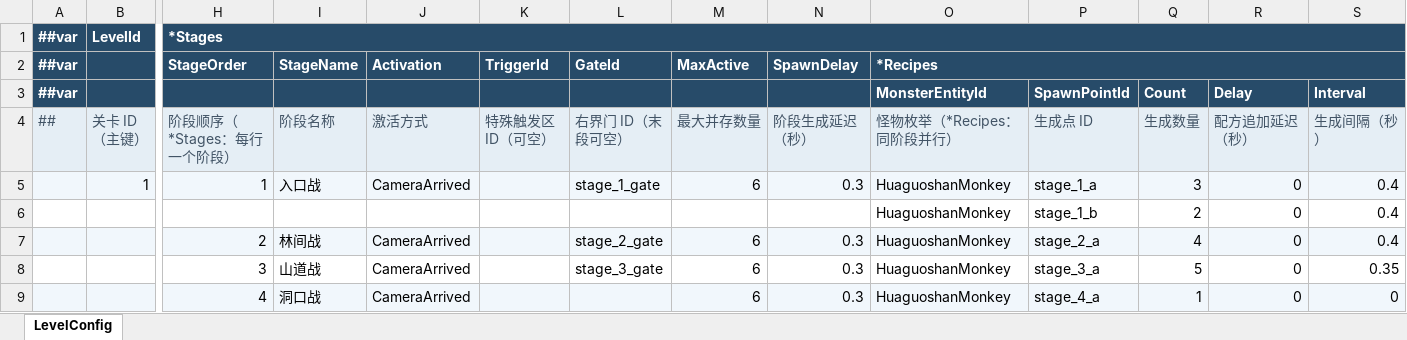
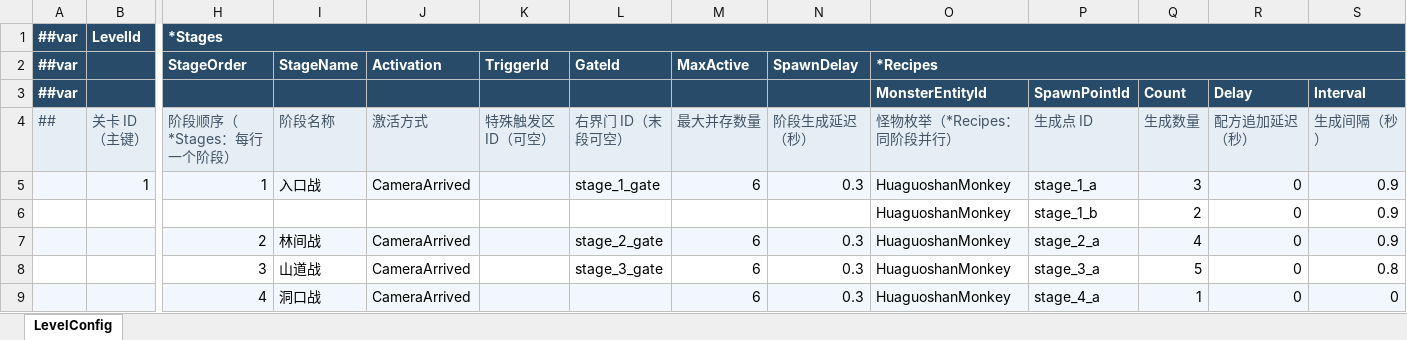
Before and after one commit to zheliku/GameZMXY, an Excel workbook: Configs/GameConfig/Datas/LevelConfig.xlsx, sheet LevelConfig, drawn as a sheet; only a part is shown, gaps mark what is left out; values as stored, in another font and other column widths than the file's, no borders; the diff names each change by its address in the sheet, - before the commit and + after, or states it on an @@ line.

```diff
--- a/Configs/GameConfig/Datas/LevelConfig.xlsx (sheet LevelConfig)
+++ b/Configs/GameConfig/Datas/LevelConfig.xlsx (sheet LevelConfig)
-I1:S1 fill: #274B69
+I1:S1 fill: none
-P2:S2 fill: #274B69
+P2:S2 fill: none
-S5:S7 (生成间隔（秒）): 0.4
+S5:S7 (生成间隔（秒）): 0.9
-S8 (生成间隔（秒）): 0.35
+S8 (生成间隔（秒）): 0.8
```
Also changed, not shown: Configs/GameConfig/Datas/AttackConfig.xlsx, Configs/GameConfig/Datas/MonsterConfig.xlsx, 56 other files.
